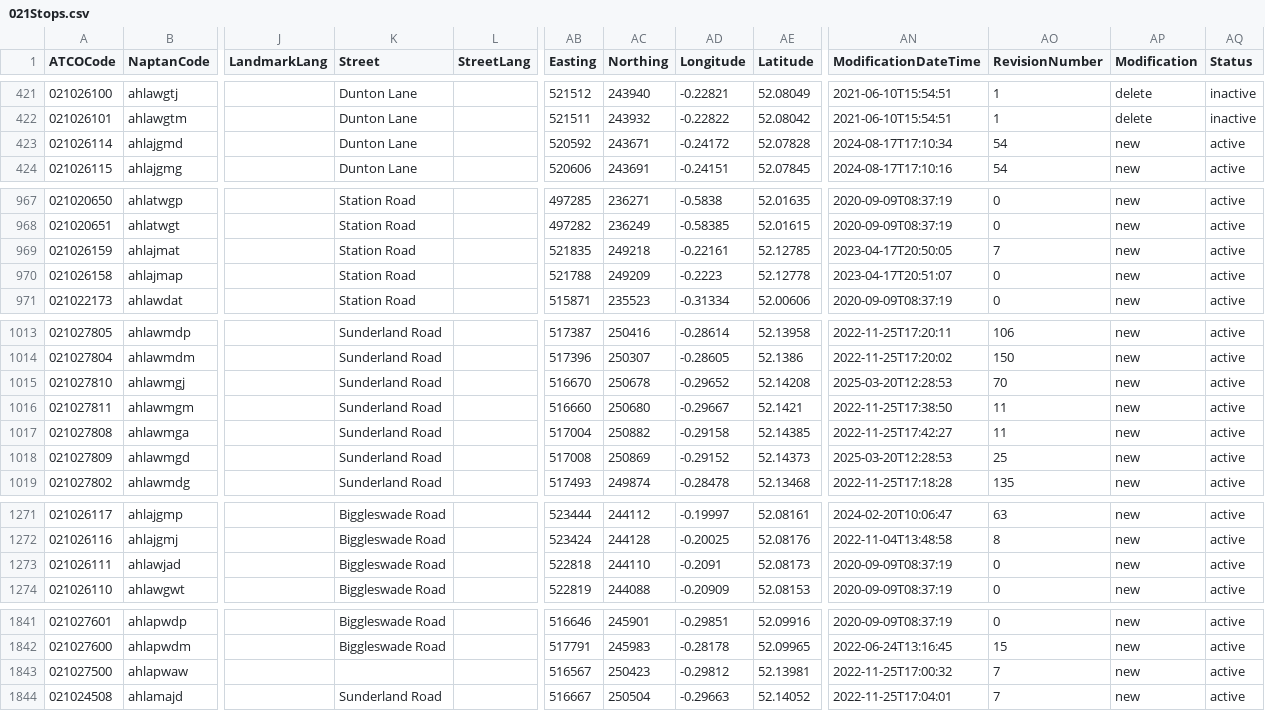
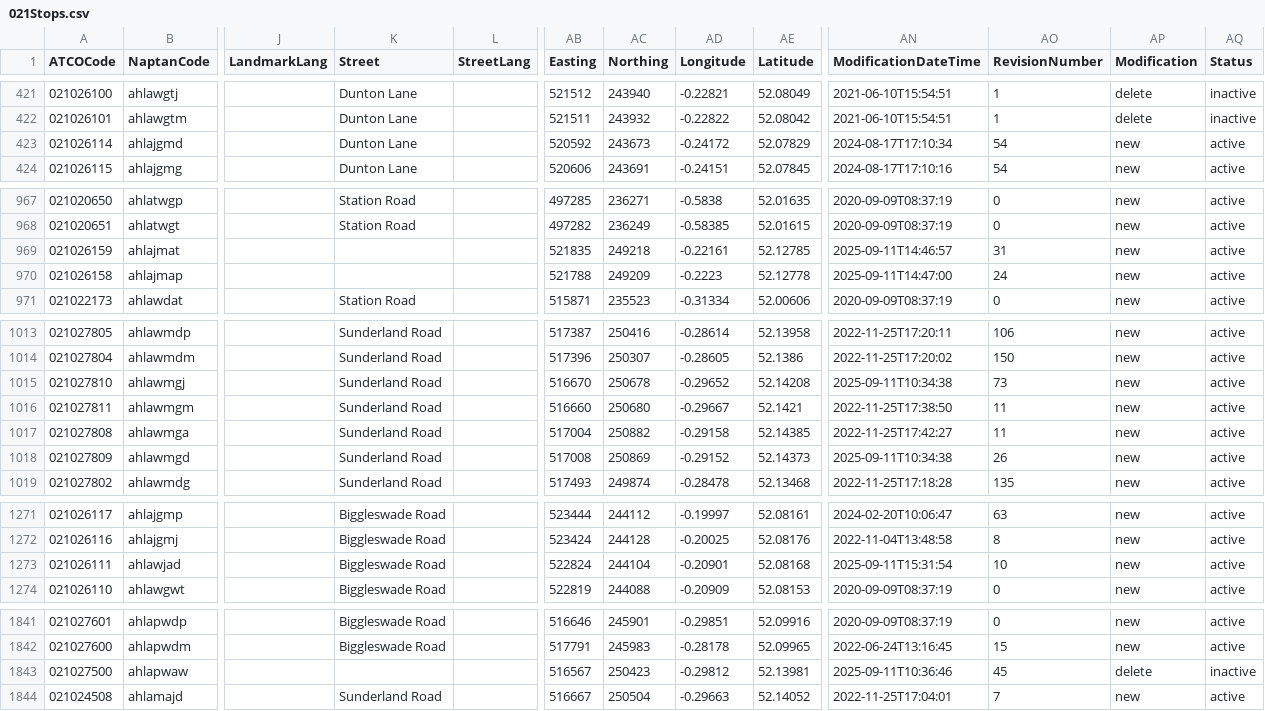
Before and after one commit to ldjb/naptan-nptg-history, a CSV file: 021Stops.csv, drawn as a sheet; only a part is shown, gaps mark what is left out; the diff names each change by its address in the sheet, - before the commit and + after, or states it on an @@ line.

```diff
--- a/021Stops.csv
+++ b/021Stops.csv
-AC423 (Northing): 243671
+AC423 (Northing): 243673
-AE423 (Latitude): 52.07828
+AE423 (Latitude): 52.07829
-K969:K970 (Street): Station Road
+K969:K970 (Street): (empty)
-AN969 (ModificationDateTime): 2023-04-17T20:50:05
+AN969 (ModificationDateTime): 2025-09-11T14:46:57
-AO969 (RevisionNumber): 7
+AO969 (RevisionNumber): 31
-AN970 (ModificationDateTime): 2023-04-17T20:51:07
+AN970 (ModificationDateTime): 2025-09-11T14:47:00
-AO970 (RevisionNumber): 0
+AO970 (RevisionNumber): 24
-AN1015 (ModificationDateTime): 2025-03-20T12:28:53
+AN1015 (ModificationDateTime): 2025-09-11T10:34:38
-AO1015 (RevisionNumber): 70
+AO1015 (RevisionNumber): 73
-AN1018 (ModificationDateTime): 2025-03-20T12:28:53
+AN1018 (ModificationDateTime): 2025-09-11T10:34:38
-AO1018 (RevisionNumber): 25
+AO1018 (RevisionNumber): 26
-AB1273 (Easting): 522818
+AB1273 (Easting): 522824
-AC1273 (Northing): 244110
+AC1273 (Northing): 244104
-AD1273 (Longitude): -0.2091
+AD1273 (Longitude): -0.20901
-AE1273 (Latitude): 52.08173
+AE1273 (Latitude): 52.08168
-AN1273 (ModificationDateTime): 2020-09-09T08:37:19
+AN1273 (ModificationDateTime): 2025-09-11T15:31:54
-AO1273 (RevisionNumber): 0
+AO1273 (RevisionNumber): 10
-AN1843 (ModificationDateTime): 2022-11-25T17:00:32
+AN1843 (ModificationDateTime): 2025-09-11T10:36:46
-AO1843 (RevisionNumber): 7
+AO1843 (RevisionNumber): 45
-AP1843 (Modification): new
+AP1843 (Modification): delete
-AQ1843 (Status): active
+AQ1843 (Status): inactive
```
Also changed, not shown: 017Stops.csv, 061Stops.csv, 37 other files.
